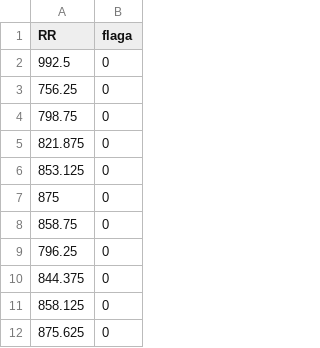
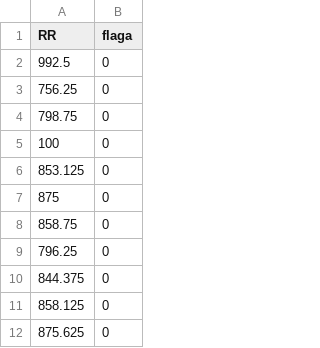
Before and after one commit to jaropis/HRAexplorer, a CSV file: inst/initial_data/RR4.csv, drawn as a sheet; only a part is shown.

```diff
--- a/inst/initial_data/RR4.csv
+++ b/inst/initial_data/RR4.csv
@@ -4,3 +4,3 @@ RR	flaga
 798.75	0
-821.875	0
+100	0
 853.125	0
```
Also changed, not shown: inst/initial_data/RR2.csv, inst/initial_data/RR3.csv, 6 other files.
